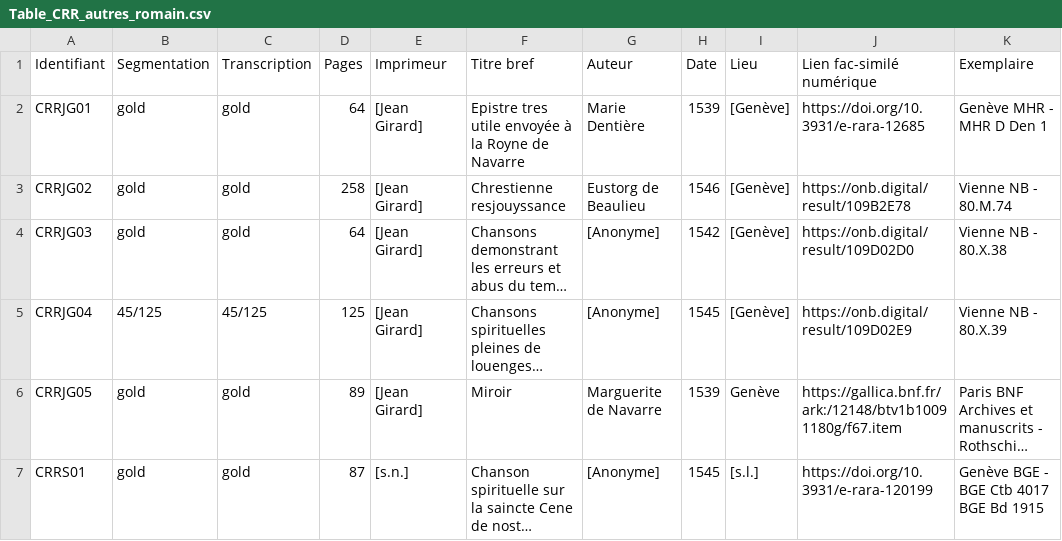
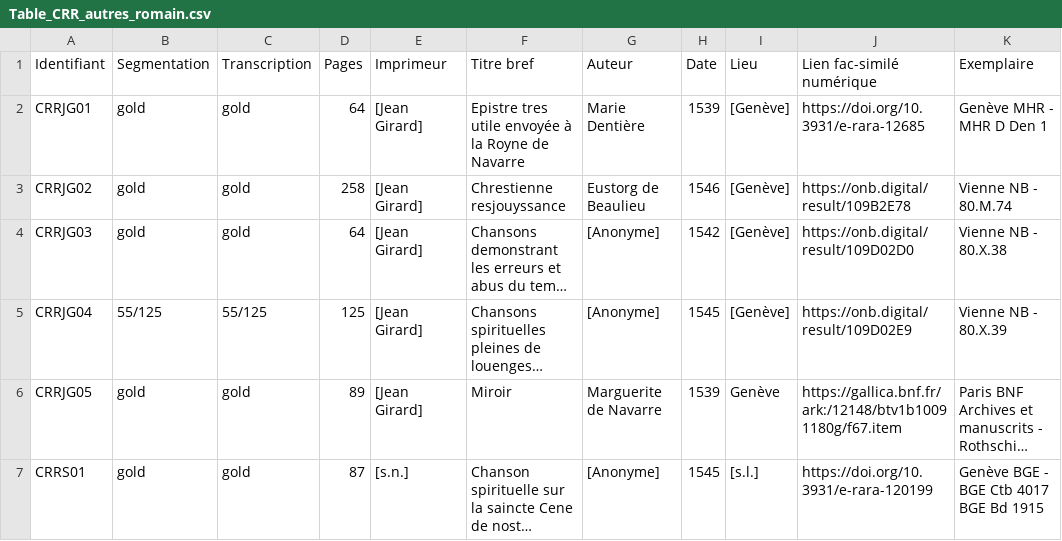
Before and after one commit to SETAFDH/SETAF-autres-romain, a CSV file: Table_CRR_autres_romain.csv, drawn as a sheet; only a part is shown; long unchanged cells end in …; the diff names each change by its address in the sheet, - before the commit and + after, or states it on an @@ line.

Commit message:
Update Table_CRR_autres_romain.csv

```diff
--- a/Table_CRR_autres_romain.csv
+++ b/Table_CRR_autres_romain.csv
-B5 (Segmentation): 45/125
+B5 (Segmentation): 55/125
-C5 (Transcription): 45/125
+C5 (Transcription): 55/125
```
